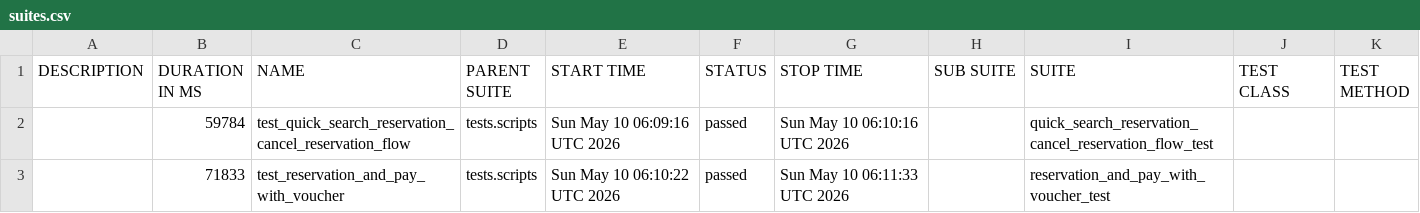
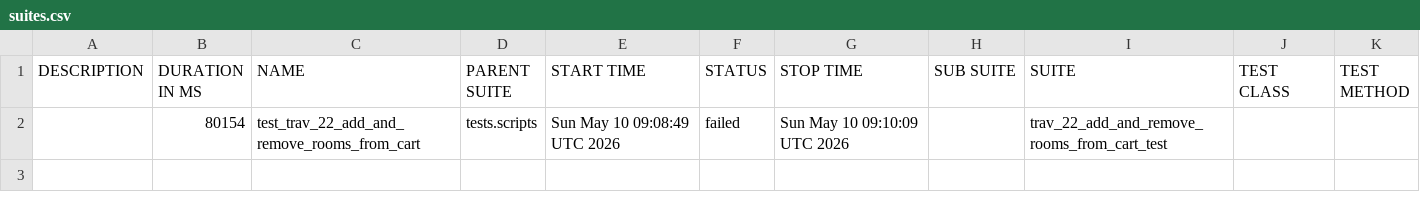
Before and after one commit to gabrielfilipwesrom/qa-reports, a CSV file: data/suites.csv, drawn as a sheet.

```diff
--- a/data/suites.csv
+++ b/data/suites.csv
@@ -1,3 +1,2 @@
 "DESCRIPTION","DURATION IN MS","NAME","PARENT SUITE","START TIME","STATUS","STOP TIME","SUB SUITE","SUITE","TEST CLASS","TEST METHOD"
-"","59784","test_quick_search_reservation_cancel_reservation_flow","tests.scripts","Sun May 10 06:09:16 UTC 2026","passed","Sun May 10 06:10:16 UTC 2026","","quick_search_reservation_cancel_reservation_flow_test","",""
-"","71833","test_reservation_and_pay_with_voucher","tests.scripts","Sun May 10 06:10:22 UTC 2026","passed","Sun May 10 06:11:33 UTC 2026","","reservation_and_pay_with_voucher_test","",""
+"","80154","test_trav_22_add_and_remove_rooms_from_cart","tests.scripts","Sun May 10 09:08:49 UTC 2026","failed","Sun May 10 09:10:09 UTC 2026","","trav_22_add_and_remove_rooms_from_cart_test","",""
```
Also changed, not shown: 32 other files.
